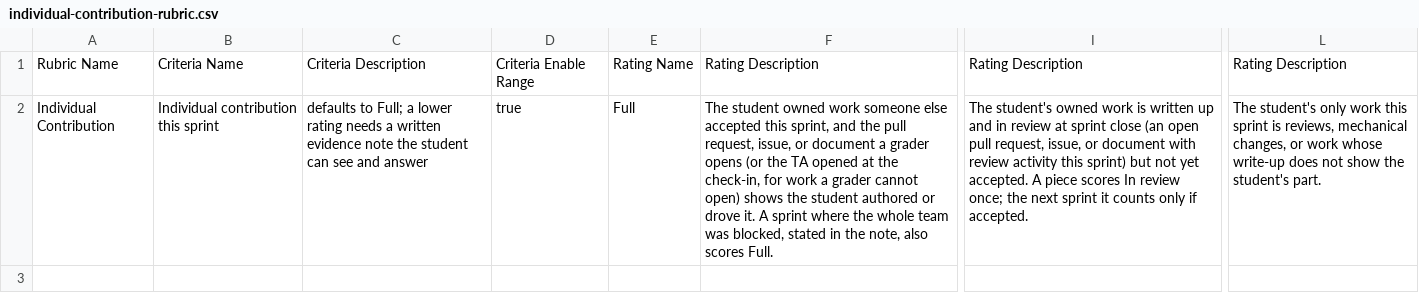
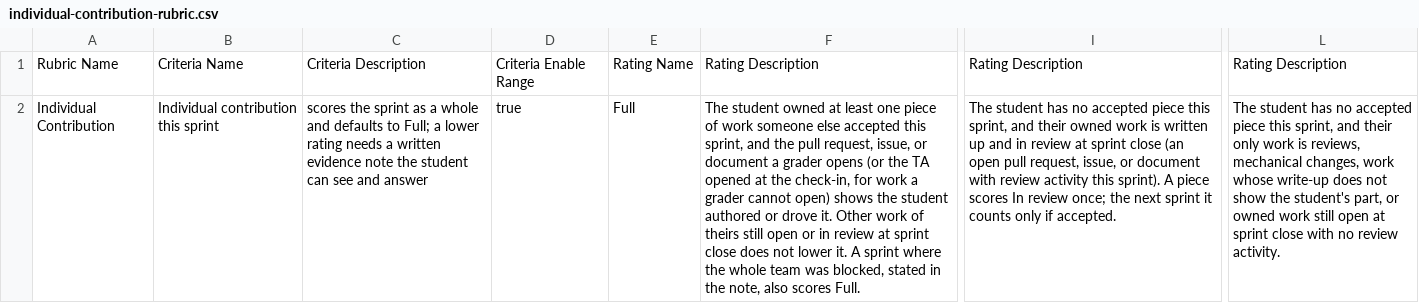
Before and after one commit to adulbrich/cs-capstone-handbook, a CSV file: canvas/assignments/individual-contribution/individual-contribution-rubric.csv, drawn as a sheet; only a part is shown, gaps mark what is left out; the diff names each change by its address in the sheet, - before the commit and + after, or states it on an @@ line.

Commit message:
docs: score the individual contribution on the sprint as a whole
One accepted piece scores Full whatever else the student has open or in review. In review and Thin apply only to a sprint with no accepted piece, and Thin now covers owned work still open at sprint close with no review activity.

```diff
--- a/canvas/assignments/individual-contribution/individual-contribution-rubric.csv
+++ b/canvas/assignments/individual-contribution/individual-contribution-rubric.csv
-C2: defaults to…
+C2: scores the sprint as a whole and defaults to…
-F2: …student owned work someone else accepted this sprint, and the pull request, issue, or document a grader opens (or the TA opened at the check-in, for work a grader cannot open) shows the student authored or drove it. A…
+F2: …student owned at least one piece of work someone else accepted this sprint, and the pull request, issue, or document a grader opens (or the TA opened at the check-in, for work a grader cannot open) shows the student authored or drove it. Other work of theirs still open or in review at sprint close does not lower it. A…
-I2: The student's owned work is written up and in review at sprint close (an open pull request, issue, or document with review activity this sprint) but not yet accepted. A piece…
+I2: The student has no accepted piece this sprint, and their owned work is written up and in review at sprint close (an open pull request, issue, or document with review activity this sprint). A piece…
-L2: The student's only work this sprint is reviews, mechanical changes, or work whose write-up does not show the student's part.
+L2: The student has no accepted piece this sprint, and their only work is reviews, mechanical changes, work whose write-up does not show the student's part, or owned work still open at sprint close with no review activity.
```
Also changed, not shown: 3 other files.
